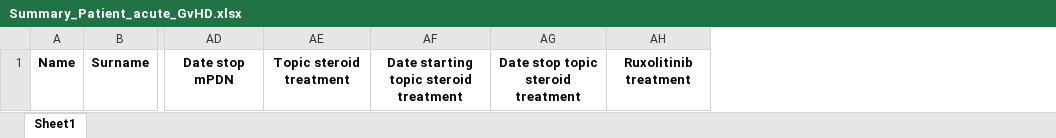
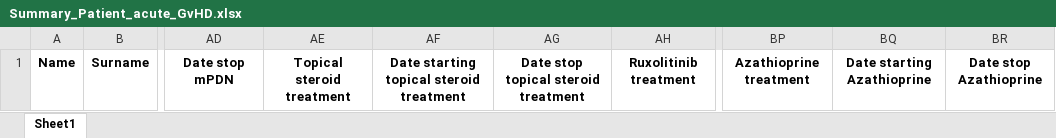
Before and after one commit to SindoniMarco/GvHDtrackR, an Excel workbook: Summary_Patient_acute_GvHD.xlsx, sheet Sheet1, drawn as a sheet; only a part is shown, gaps mark what is left out; values as stored, in another font and other column widths than the file's, no borders; removed rows and columns are numbered as before the commit, all else as after; the diff names each change by its address in the sheet, - before the commit and + after, or states it on an @@ line.

Commit message:
Database

```diff
--- a/Summary_Patient_acute_GvHD.xlsx (sheet Sheet1)
+++ b/Summary_Patient_acute_GvHD.xlsx (sheet Sheet1)
-column AE, row 1: Topic steroid treatment
-column AF, row 1: Date starting topic steroid treatment
-column AG, row 1: Date stop topic steroid treatment
+column AE, row 1: Topical steroid treatment
+column AF, row 1: Date starting topical steroid treatment
+column AG, row 1: Date stop topical steroid treatment
+column BP, row 1: Azathioprine treatment
+column BQ, row 1: Date starting Azathioprine
+column BR, row 1: Date stop Azathioprine
```
